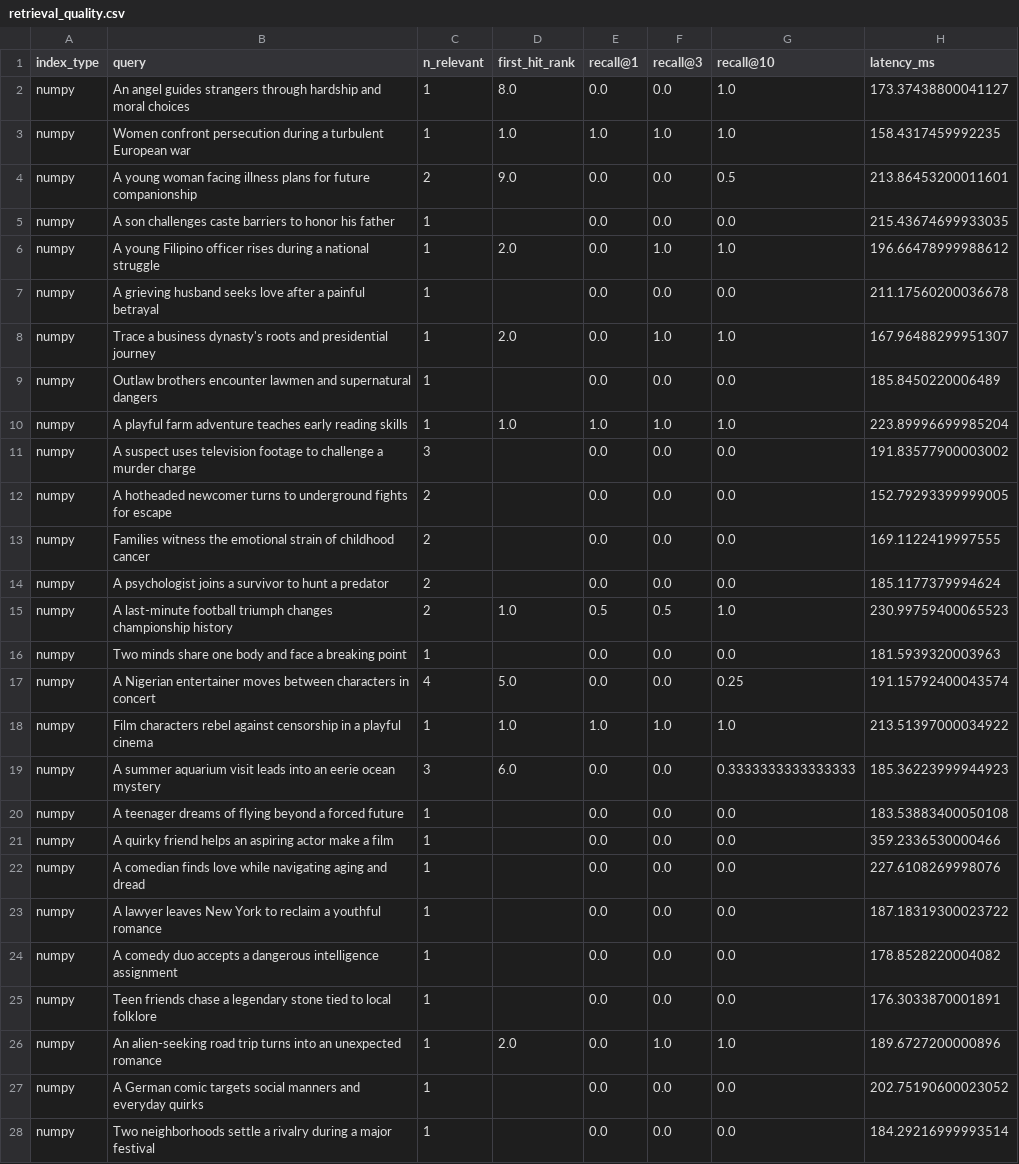
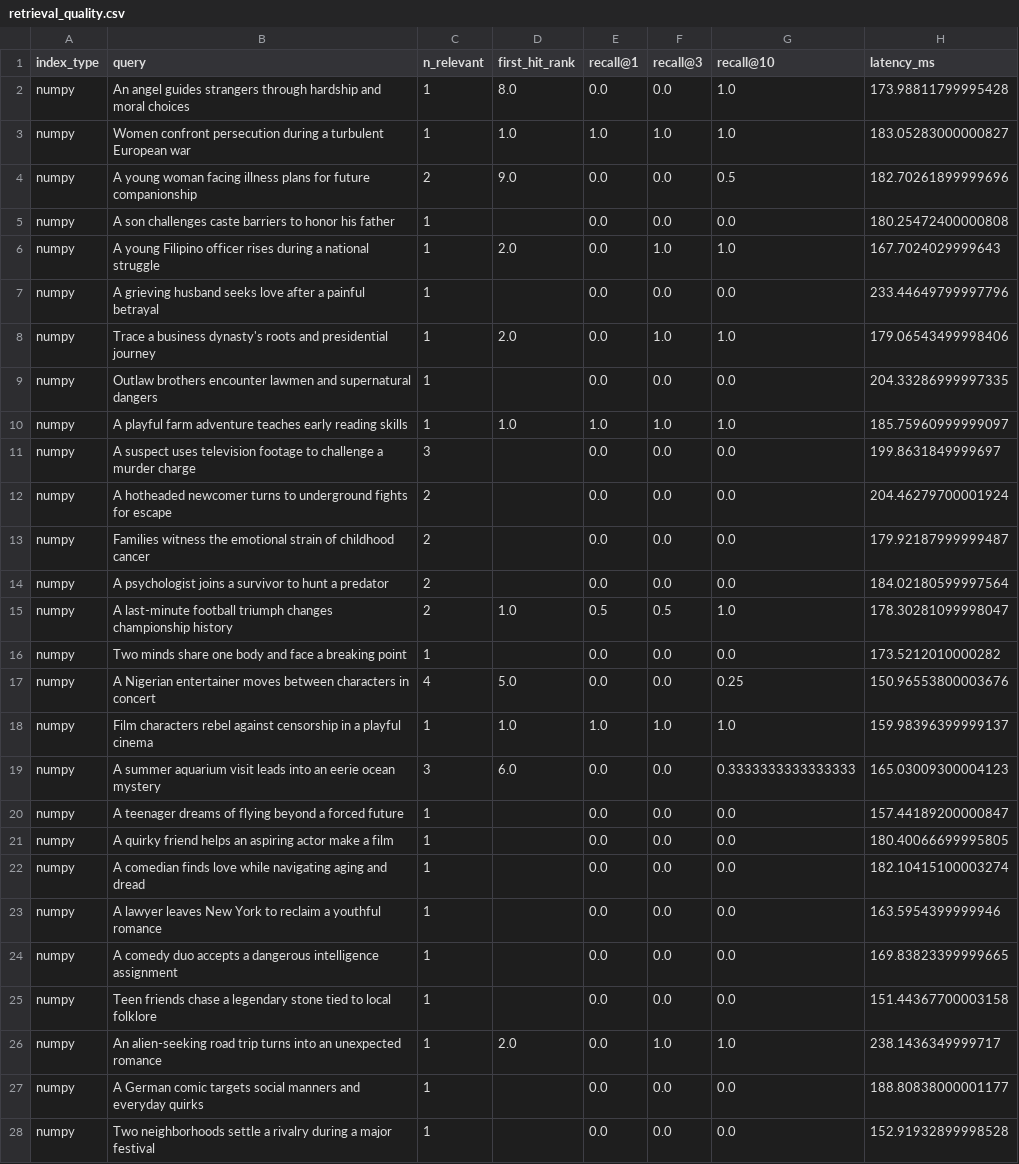
Before and after one commit to islamnurahanov562-star/semantic-recsys, a CSV file: results/retrieval_quality.csv, drawn as a sheet; only a part is shown; the diff covers the shown part only.

Commit message:
docs: sync Gate D evaluation results

```diff
--- a/results/retrieval_quality.csv
+++ b/results/retrieval_quality.csv
@@ -1,28 +1,28 @@
 index_type,query,n_relevant,first_hit_rank,recall@1,recall@3,recall@10,latency_ms
-numpy,An angel guides strangers through hardship and moral choices,1,8.0,0.0,0.0,1.0,173.37438800041127
-numpy,Women confront persecution during a turbulent European war,1,1.0,1.0,1.0,1.0,158.4317459992235
-numpy,A young woman facing illness plans for future companionship,2,9.0,0.0,0.0,0.5,213.86453200011601
-numpy,A son challenges caste barriers to honor his father,1,,0.0,0.0,0.0,215.43674699933035
-numpy,A young Filipino officer rises during a national struggle,1,2.0,0.0,1.0,1.0,196.66478999988612
-numpy,A grieving husband seeks love after a painful betrayal,1,,0.0,0.0,0.0,211.17560200036678
-numpy,Trace a business dynasty's roots and presidential journey,1,2.0,0.0,1.0,1.0,167.96488299951307
-numpy,Outlaw brothers encounter lawmen and supernatural dangers,1,,0.0,0.0,0.0,185.8450220006489
-numpy,A playful farm adventure teaches early reading skills,1,1.0,1.0,1.0,1.0,223.89996699985204
-numpy,A suspect uses television footage to challenge a murder charge,3,,0.0,0.0,0.0,191.83577900003002
-numpy,A hotheaded newcomer turns to underground fights for escape,2,,0.0,0.0,0.0,152.79293399999005
-numpy,Families witness the emotional strain of childhood cancer,2,,0.0,0.0,0.0,169.1122419997555
-numpy,A psychologist joins a survivor to hunt a predator,2,,0.0,0.0,0.0,185.1177379994624
-numpy,A last-minute football triumph changes championship history,2,1.0,0.5,0.5,1.0,230.99759400065523
-numpy,Two minds share one body and face a breaking point,1,,0.0,0.0,0.0,181.5939320003963
-numpy,A Nigerian entertainer moves between characters in concert,4,5.0,0.0,0.0,0.25,191.15792400043574
-numpy,Film characters rebel against censorship in a playful cinema,1,1.0,1.0,1.0,1.0,213.51397000034922
-numpy,A summer aquarium visit leads into an eerie ocean mystery,3,6.0,0.0,0.0,0.3333333333333333,185.36223999944923
-numpy,A teenager dreams of flying beyond a forced future,1,,0.0,0.0,0.0,183.53883400050108
-numpy,A quirky friend helps an aspiring actor make a film,1,,0.0,0.0,0.0,359.2336530000466
-numpy,A comedian finds love while navigating aging and dread,1,,0.0,0.0,0.0,227.6108269998076
-numpy,A lawyer leaves New York to reclaim a youthful romance,1,,0.0,0.0,0.0,187.18319300023722
-numpy,A comedy duo accepts a dangerous intelligence assignment,1,,0.0,0.0,0.0,178.8528220004082
-numpy,Teen friends chase a legendary stone tied to local folklore,1,,0.0,0.0,0.0,176.3033870001891
-numpy,An alien-seeking road trip turns into an unexpected romance,1,2.0,0.0,1.0,1.0,189.6727200000896
-numpy,A German comic targets social manners and everyday quirks,1,,0.0,0.0,0.0,202.75190600023052
-numpy,Two neighborhoods settle a rivalry during a major festival,1,,0.0,0.0,0.0,184.29216999993514
+numpy,An angel guides strangers through hardship and moral choices,1,8.0,0.0,0.0,1.0,173.98811799995428
+numpy,Women confront persecution during a turbulent European war,1,1.0,1.0,1.0,1.0,183.05283000000827
+numpy,A young woman facing illness plans for future companionship,2,9.0,0.0,0.0,0.5,182.70261899999696
+numpy,A son challenges caste barriers to honor his father,1,,0.0,0.0,0.0,180.25472400000808
+numpy,A young Filipino officer rises during a national struggle,1,2.0,0.0,1.0,1.0,167.7024029999643
+numpy,A grieving husband seeks love after a painful betrayal,1,,0.0,0.0,0.0,233.44649799997796
+numpy,Trace a business dynasty's roots and presidential journey,1,2.0,0.0,1.0,1.0,179.06543499998406
+numpy,Outlaw brothers encounter lawmen and supernatural dangers,1,,0.0,0.0,0.0,204.33286999997335
+numpy,A playful farm adventure teaches early reading skills,1,1.0,1.0,1.0,1.0,185.75960999999097
+numpy,A suspect uses television footage to challenge a murder charge,3,,0.0,0.0,0.0,199.8631849999697
+numpy,A hotheaded newcomer turns to underground fights for escape,2,,0.0,0.0,0.0,204.46279700001924
+numpy,Families witness the emotional strain of childhood cancer,2,,0.0,0.0,0.0,179.92187999999487
+numpy,A psychologist joins a survivor to hunt a predator,2,,0.0,0.0,0.0,184.02180599997564
+numpy,A last-minute football triumph changes championship history,2,1.0,0.5,0.5,1.0,178.30281099998047
+numpy,Two minds share one body and face a breaking point,1,,0.0,0.0,0.0,173.5212010000282
+numpy,A Nigerian entertainer moves between characters in concert,4,5.0,0.0,0.0,0.25,150.96553800003676
+numpy,Film characters rebel against censorship in a playful cinema,1,1.0,1.0,1.0,1.0,159.98396399999137
+numpy,A summer aquarium visit leads into an eerie ocean mystery,3,6.0,0.0,0.0,0.3333333333333333,165.03009300004123
+numpy,A teenager dreams of flying beyond a forced future,1,,0.0,0.0,0.0,157.44189200000847
+numpy,A quirky friend helps an aspiring actor make a film,1,,0.0,0.0,0.0,180.40066699995805
+numpy,A comedian finds love while navigating aging and dread,1,,0.0,0.0,0.0,182.10415100003274
+numpy,A lawyer leaves New York to reclaim a youthful romance,1,,0.0,0.0,0.0,163.5954399999946
+numpy,A comedy duo accepts a dangerous intelligence assignment,1,,0.0,0.0,0.0,169.83823399999665
+numpy,Teen friends chase a legendary stone tied to local folklore,1,,0.0,0.0,0.0,151.44367700003158
+numpy,An alien-seeking road trip turns into an unexpected romance,1,2.0,0.0,1.0,1.0,238.1436349999717
+numpy,A German comic targets social manners and everyday quirks,1,,0.0,0.0,0.0,188.80838000001177
+numpy,Two neighborhoods settle a rivalry during a major festival,1,,0.0,0.0,0.0,152.91932899998528
```
Also changed, not shown: 123 edited cells elsewhere in this file, 3 other files.
